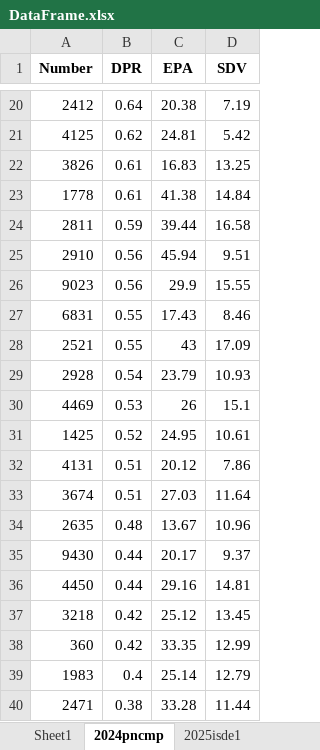
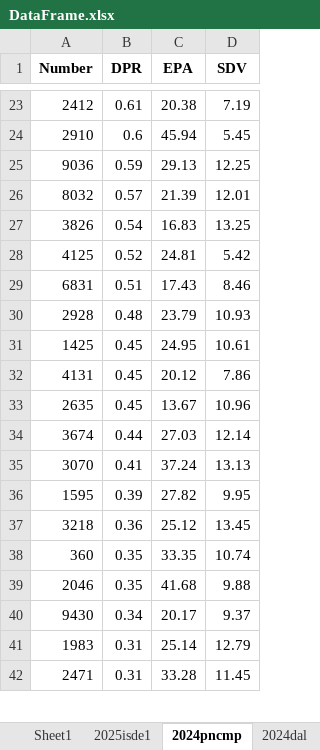
Before and after one commit to Stroopinator/DPR, an Excel workbook: Stats/DataFrame.xlsx, sheet 2024pncmp, drawn as a sheet; only a part is shown, gaps mark what is left out; values as stored, in another font and other column widths than the file's, no borders; removed rows and columns are numbered as before the commit, all else as after; the diff covers the shown part only; the diff names each change by its address in the sheet, - before the commit and + after, or states it on an @@ line.

```diff
--- a/Stats/DataFrame.xlsx (sheet 2024pncmp)
+++ b/Stats/DataFrame.xlsx (sheet 2024pncmp)
@@ sheet tab order changed: Sheet1 | 2025isde1 | 2024pncmp | 2024dal @@
-B23 (DPR): 0.64
+B23 (DPR): 0.61
-row 21: 4125 | 0.62 | 24.81 | 5.42
+row 24: 2910 | 0.6 | 45.94 | 5.45
+row 25: 9036 | 0.59 | 29.13 | 12.25
+row 26: 8032 | 0.57 | 21.39 | 12.01
-B27 (DPR): 0.61
+B27 (DPR): 0.54
-row 23: 1778 | 0.61 | 41.38 | 14.84
-row 24: 2811 | 0.59 | 39.44 | 16.58
-row 25: 2910 | 0.56 | 45.94 | 9.51
-row 26: 9023 | 0.56 | 29.9 | 15.55
+row 28: 4125 | 0.52 | 24.81 | 5.42
-B29 (DPR): 0.55
+B29 (DPR): 0.51
-row 28: 2521 | 0.55 | 43 | 17.09
-B30 (DPR): 0.54
+B30 (DPR): 0.48
-row 30: 4469 | 0.53 | 26 | 15.1
-B31 (DPR): 0.52
+B31 (DPR): 0.45
-B32 (DPR): 0.51
+B32 (DPR): 0.45
-row 33: 3674 | 0.51 | 27.03 | 11.64
-B33 (DPR): 0.48
+B33 (DPR): 0.45
-row 35: 9430 | 0.44 | 20.17 | 9.37
-row 36: 4450 | 0.44 | 29.16 | 14.81
+row 34: 3674 | 0.44 | 27.03 | 12.14
+row 35: 3070 | 0.41 | 37.24 | 13.13
+row 36: 1595 | 0.39 | 27.82 | 9.95
-B37 (DPR): 0.42
+B37 (DPR): 0.36
-B38 (DPR): 0.42
+B38 (DPR): 0.35
-D38 (SDV): 12.99
+D38 (SDV): 10.74
+row 39: 2046 | 0.35 | 41.68 | 9.88
+row 40: 9430 | 0.34 | 20.17 | 9.37
-B41 (DPR): 0.4
+B41 (DPR): 0.31
-B42 (DPR): 0.38
+B42 (DPR): 0.31
-D42 (SDV): 11.44
+D42 (SDV): 11.45
```
Also changed, not shown: 18 added rows, 17 removed rows and 15 edited cells elsewhere in this sheet, sheet 2024dal, sheet 2022gal, sheet 2025isde1, sheet 2023wasam, other sheet tabs, 1 other file.
